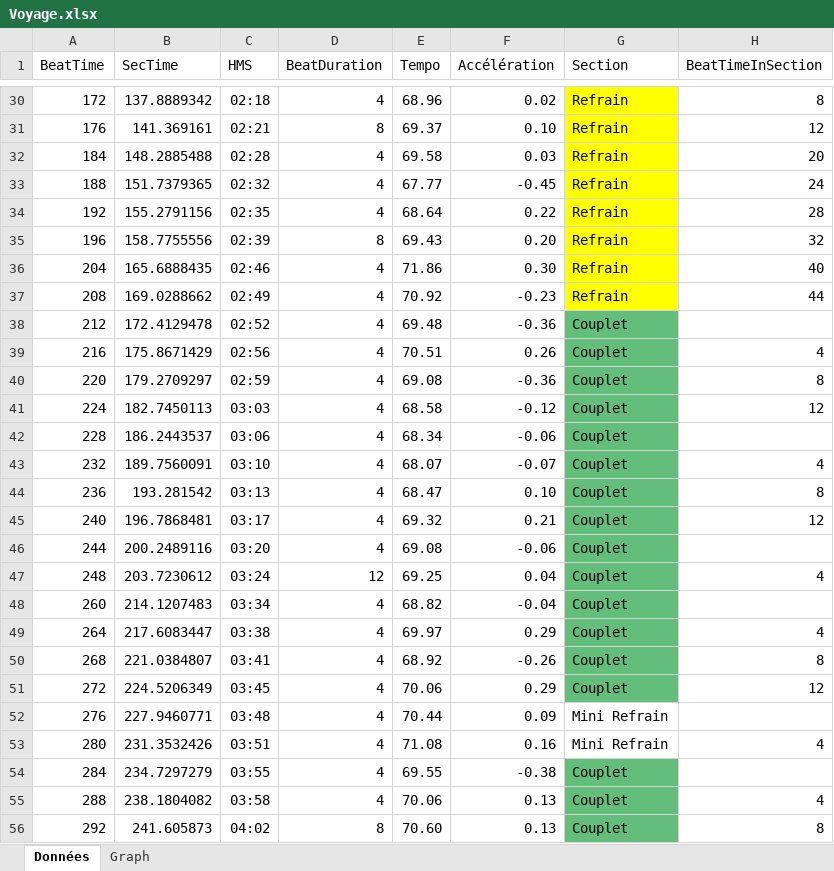
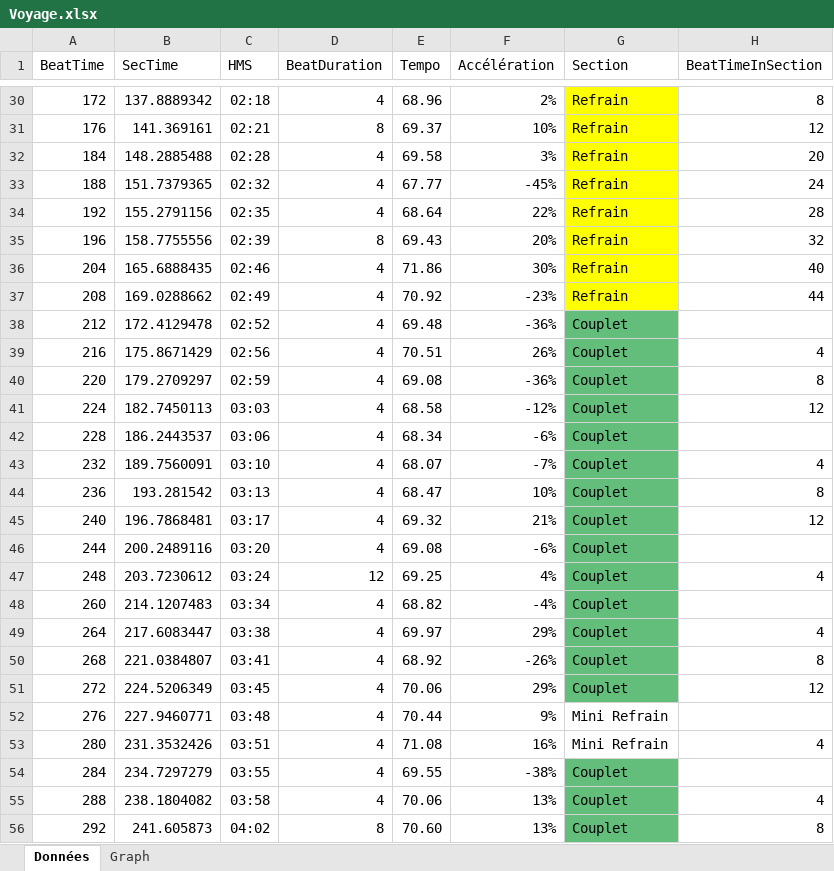
Before and after one commit to Bludwarf/als-player, an Excel workbook: resources/Excel/Voyage.xlsx, sheet Données, drawn as a sheet; only a part is shown, gaps mark what is left out; values as stored, in another font and other column widths than the file's, no borders; conditional formats and table styles not drawn; the diff covers the shown part only; the diff names each change by its address in the sheet, - before the commit and + after, or states it on an @@ line.

Commit message:
Calculs d'accélération factorisés

```diff
--- a/resources/Excel/Voyage.xlsx (sheet Données)
+++ b/resources/Excel/Voyage.xlsx (sheet Données)
-F30 (Accélération): 0.02
+F30 (Accélération): 2%
-F31 (Accélération): 0.10
+F31 (Accélération): 10%
-F32 (Accélération): 0.03
+F32 (Accélération): 3%
-F33 (Accélération): -0.45
+F33 (Accélération): -45%
-F34 (Accélération): 0.22
+F34 (Accélération): 22%
-F35 (Accélération): 0.20
+F35 (Accélération): 20%
-F36 (Accélération): 0.30
+F36 (Accélération): 30%
-F37 (Accélération): -0.23
+F37 (Accélération): -23%
-F38 (Accélération): -0.36
+F38 (Accélération): -36%
-F39 (Accélération): 0.26
+F39 (Accélération): 26%
-F40 (Accélération): -0.36
+F40 (Accélération): -36%
-F41 (Accélération): -0.12
+F41 (Accélération): -12%
-F42 (Accélération): -0.06
+F42 (Accélération): -6%
-F43 (Accélération): -0.07
+F43 (Accélération): -7%
-F44 (Accélération): 0.10
+F44 (Accélération): 10%
-F45 (Accélération): 0.21
+F45 (Accélération): 21%
-F46 (Accélération): -0.06
+F46 (Accélération): -6%
-F47 (Accélération): 0.04
+F47 (Accélération): 4%
-F48 (Accélération): -0.04
+F48 (Accélération): -4%
-F49 (Accélération): 0.29
+F49 (Accélération): 29%
-F50 (Accélération): -0.26
+F50 (Accélération): -26%
-F51 (Accélération): 0.29
+F51 (Accélération): 29%
-F52 (Accélération): 0.09
+F52 (Accélération): 9%
-F53 (Accélération): 0.16
+F53 (Accélération): 16%
-F54 (Accélération): -0.38
+F54 (Accélération): -38%
-F55:F56 (Accélération): 0.13
+F55:F56 (Accélération): 13%
```
Also changed, not shown: 77 edited cells elsewhere in this sheet, charts or pictures, 2 other files.
